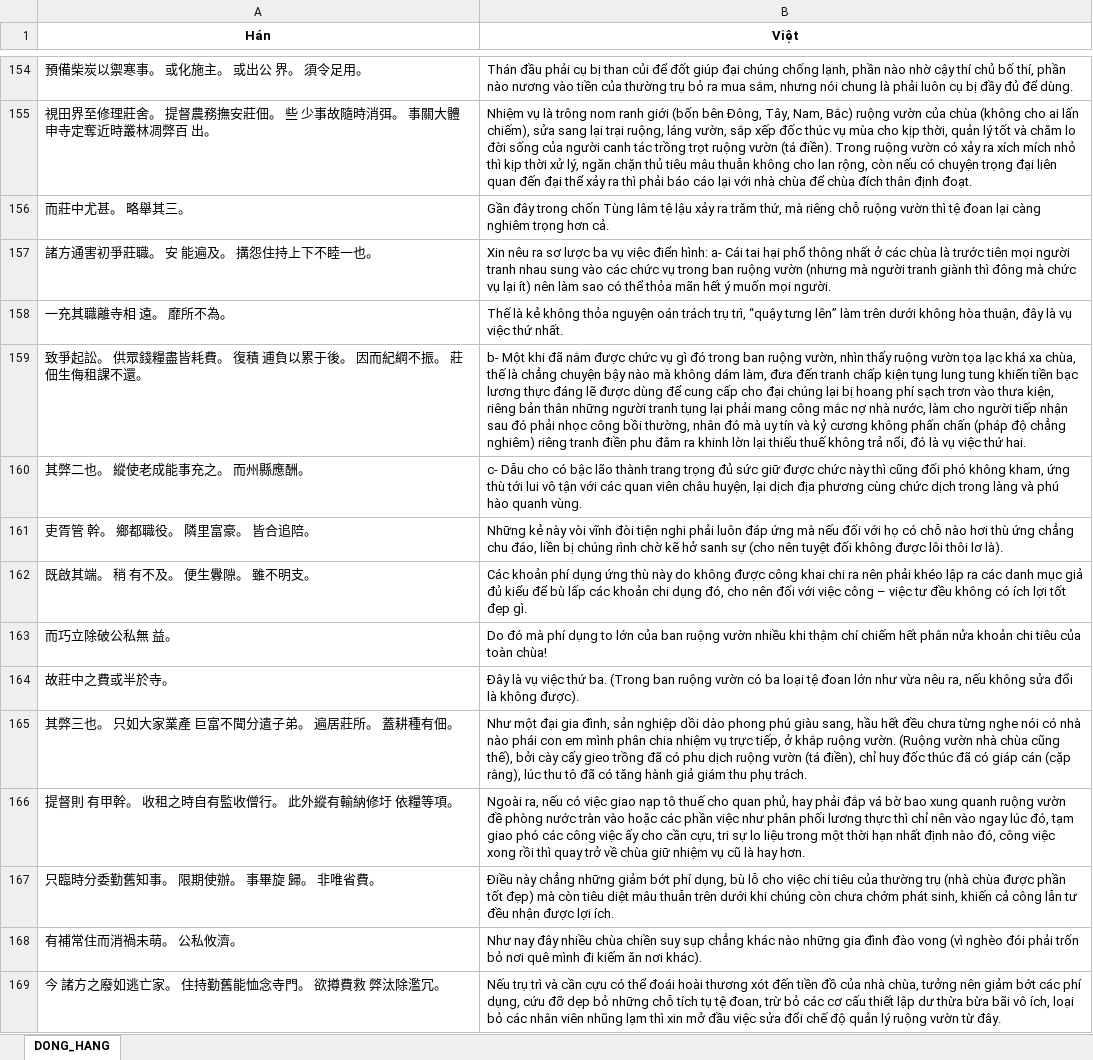
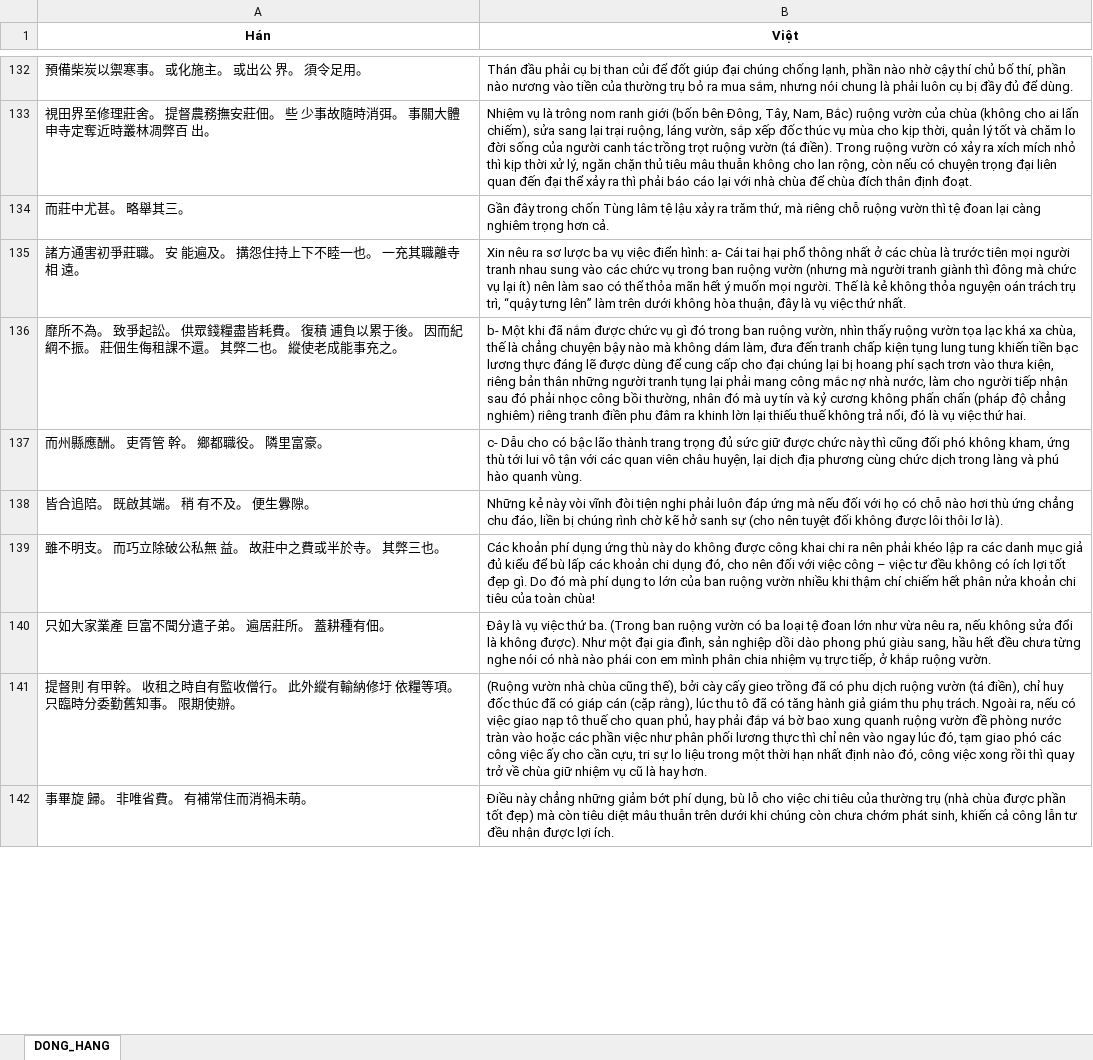
Before and after one commit to Lmt2703/NLP_Project, an Excel workbook: CV09_SacTuBachTruongThanhQuy/04_dong_hang/SacTuBachTruongThanhQuy_parallel.xlsx, sheet DONG_HANG, drawn as a sheet; only a part is shown, gaps mark what is left out; values as stored, in another font and other column widths than the file's, no borders; removed rows and columns are numbered as before the commit, all else as after; the diff covers the shown part only; the diff names each change by its address in the sheet, - before the commit and + after, or states it on an @@ line.

```diff
--- a/CV09_SacTuBachTruongThanhQuy/04_dong_hang/SacTuBachTruongThanhQuy_parallel.xlsx (sheet DONG_HANG)
+++ b/CV09_SacTuBachTruongThanhQuy/04_dong_hang/SacTuBachTruongThanhQuy_parallel.xlsx (sheet DONG_HANG)
-A135 (Hán): 諸方通害初爭莊職。 安 能遍及。 搆怨住持上下不睦一也。
+A135 (Hán): 諸方通害初爭莊職。 安 能遍及。 搆怨住持上下不睦一也。 一充其職離寺相 遠。
-B135 (Việt): …mọi người.
+B135 (Việt): …mọi người. Thế là kẻ không thỏa nguyện oán trách trụ trì, “quậy tưng lên” làm trên dưới không hòa thuận, đây là vụ việc thứ nhất.
-row 158: 一充其職離寺相 遠。 靡所不為。 | Thế là kẻ không thỏa nguyện oán trách trụ trì, “quậy tưng lên” làm trên dưới không hòa thuận, đây là vụ việc thứ nhất.
-A136 (Hán): 致爭起訟。 供眾錢糧盡皆耗費。 復積 逋負以累于後。 因而紀綱不振。 莊佃生侮租課不還。
+A136 (Hán): 靡所不為。 致爭起訟。 供眾錢糧盡皆耗費。 復積 逋負以累于後。 因而紀綱不振。 莊佃生侮租課不還。 其弊二也。 縱使老成能事充之。
-A137 (Hán): 其弊二也。 縱使老成能事充之。 而州縣應酬。
+A137 (Hán): 而州縣應酬。 吏胥管 幹。 鄉都職役。 隣里富豪。
-A138 (Hán): 吏胥管 幹。 鄉都職役。 隣里富豪。 皆合追陪。
+A138 (Hán): 皆合追陪。 既啟其端。 稍 有不及。 便生釁隙。
-row 162: 既啟其端。 稍 有不及。 便生釁隙。 雖不明支。 | Các khoản phí dụng ứng thù này do không được công khai chi ra nên phải khéo lập ra các danh mục giả đủ kiểu để bù lấp các khoản chi dụng đó, cho nên đối với việc công – việc tư đều không có ích lợi tốt đẹp gì.
-row 163: 而巧立除破公私無 益。 | Do đó mà phí dụng to lớn của ban ruộng vườn nhiều khi thậm chí chiếm hết phân nửa khoản chi tiêu của toàn chùa!
-row 164: 故莊中之費或半於寺。 | Đây là vụ việc thứ ba. (Trong ban ruộng vườn có ba loại tệ đoan lớn như vừa nêu ra, nếu không sửa đổi là không được).
-row 165: 其弊三也。 只如大家業產 巨富不聞分遣子弟。 遍居莊所。 蓋耕種有佃。 | Như một đại gia đình, sản nghiệp dồi dào phong phú giàu sang, hầu hết đều chưa từng nghe nói có nhà nào phái con em mình phân chia nhiệm vụ trực tiếp, ở khắp ruộng vườn. (Ruộng vườn nhà chùa cũng thế), bởi cày cấy gieo trồng đã có phu dịch ruộng vườn (tá điền), chỉ huy đốc thúc đã có giáp cán (cặp rằng), lúc thu tô đã có tăng hành giả giám thu phụ trách.
-row 166: 提督則 有甲幹。 收租之時自有監收僧行。 此外縱有輸納修圩 依糧等項。 | Ngoài ra, nếu có việc giao nạp tô thuế cho quan phủ, hay phải đắp vá bờ bao xung quanh ruộng vườn đề phòng nước tràn vào hoặc các phần việc như phân phối lương thực thì chỉ nên vào ngay lúc đó, tạm giao phó các công việc ấy cho cần cựu, tri sự lo liệu trong một thời hạn nhất định nào đó, công việc xong rồi thì quay trở về chùa giữ nhiệm vụ cũ là hay hơn.
+row 139: 雖不明支。 而巧立除破公私無 益。 故莊中之費或半於寺。 其弊三也。 | Các khoản phí dụng ứng thù này do không được công khai chi ra nên phải khéo lập ra các danh mục giả đủ kiểu để bù lấp các khoản chi dụng đó, cho nên đối với việc công – việc tư đều không có ích lợi tốt đẹp gì. Do đó mà phí dụng to lớn của ban ruộng vườn nhiều khi thậm chí chiếm hết phân nửa khoản chi tiêu của toàn chùa!
+row 140: 只如大家業產 巨富不聞分遣子弟。 遍居莊所。 蓋耕種有佃。 | Đây là vụ việc thứ ba. (Trong ban ruộng vườn có ba loại tệ đoan lớn như vừa nêu ra, nếu không sửa đổi là không được). Như một đại gia đình, sản nghiệp dồi dào phong phú giàu sang, hầu hết đều chưa từng nghe nói có nhà nào phái con em mình phân chia nhiệm vụ trực tiếp, ở khắp ruộng vườn.
+row 141: 提督則 有甲幹。 收租之時自有監收僧行。 此外縱有輸納修圩 依糧等項。 只臨時分委勤舊知事。 限期使辦。 | (Ruộng vườn nhà chùa cũng thế), bởi cày cấy gieo trồng đã có phu dịch ruộng vườn (tá điền), chỉ huy đốc thúc đã có giáp cán (cặp rằng), lúc thu tô đã có tăng hành giả giám thu phụ trách. Ngoài ra, nếu có việc giao nạp tô thuế cho quan phủ, hay phải đắp vá bờ bao xung quanh ruộng vườn đề phòng nước tràn vào hoặc các phần việc như phân phối lương thực thì chỉ nên vào ngay lúc đó, tạm giao phó các công việc ấy cho cần cựu, tri sự lo liệu trong một thời hạn nhất định nào đó, công việc xong rồi thì quay trở về chùa giữ nhiệm vụ cũ là hay hơn.
-A142 (Hán): 只臨時分委勤舊知事。 限期使辦。 事畢旋 歸。 非唯省費。
+A142 (Hán): 事畢旋 歸。 非唯省費。 有補常住而消禍未萌。
-row 168: 有補常住而消禍未萌。 公私攸濟。 | Như nay đây nhiều chùa chiền suy sụp chẳng khác nào những gia đình đào vong (vì nghèo đói phải trốn bỏ nơi quê mình đi kiếm ăn nơi khác).
-row 169: 今 諸方之廢如逃亡家。 住持勤舊能恤念寺門。 欲撙費救 弊汰除濫冗。 | Nếu trụ trì và cần cựu có thể đoái hoài thương xót đến tiền đồ của nhà chùa, tưởng nên giảm bớt các phí dụng, cứu đỡ dẹp bỏ những chỗ tích tụ tệ đoan, trừ bỏ các cơ cấu thiết lập dư thừa bừa bãi vô ích, loại bỏ các nhân viên nhũng lạm thì xin mở đầu việc sửa đổi chế độ quản lý ruộng vườn từ đây.
```
Also changed, not shown: 164 added rows, 272 removed rows and 278 edited cells elsewhere in this sheet, CV09_SacTuBachTruongThanhQuy/04_dong_hang/SacTuBachTruongThanhQuy_parallel_paragraph.xlsx, CV09_SacTuBachTruongThanhQuy/04_dong_hang/q4_parallel.xlsx, 16 other files.
